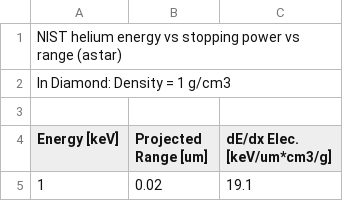
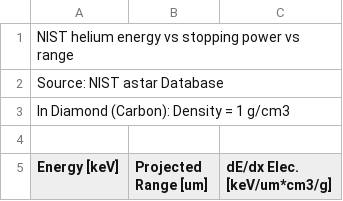
Before and after one commit to hiaslknopf/APFELmuS, a CSV file: ressources/stopping_power_tables/NIST_helium_diamond.csv, drawn as a sheet; only a part is shown; the shorter side is filled out with more unchanged rows.

```diff
--- a/ressources/stopping_power_tables/NIST_helium_diamond.csv
+++ b/ressources/stopping_power_tables/NIST_helium_diamond.csv
@@ -1,3 +1,4 @@
-NIST helium energy vs stopping power vs range (astar),,
-In Diamond: Density = 1 g/cm3,,
+NIST helium energy vs stopping power vs range,,
+Source: NIST astar Database,,
+In Diamond (Carbon): Density = 1 g/cm3,,
 ,,
```
Also changed, not shown: ressources/stopping_power_tables/ICRU_carbon_diamond.csv, ressources/stopping_power_tables/ICRU_carbon_silicon.csv, 22 other files.
